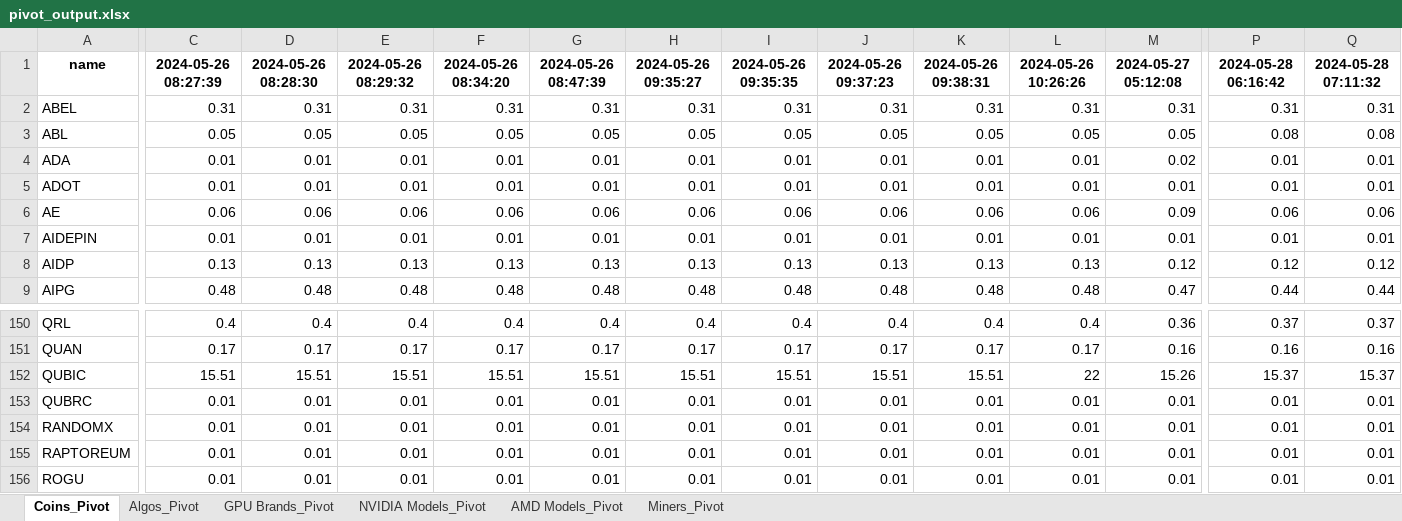
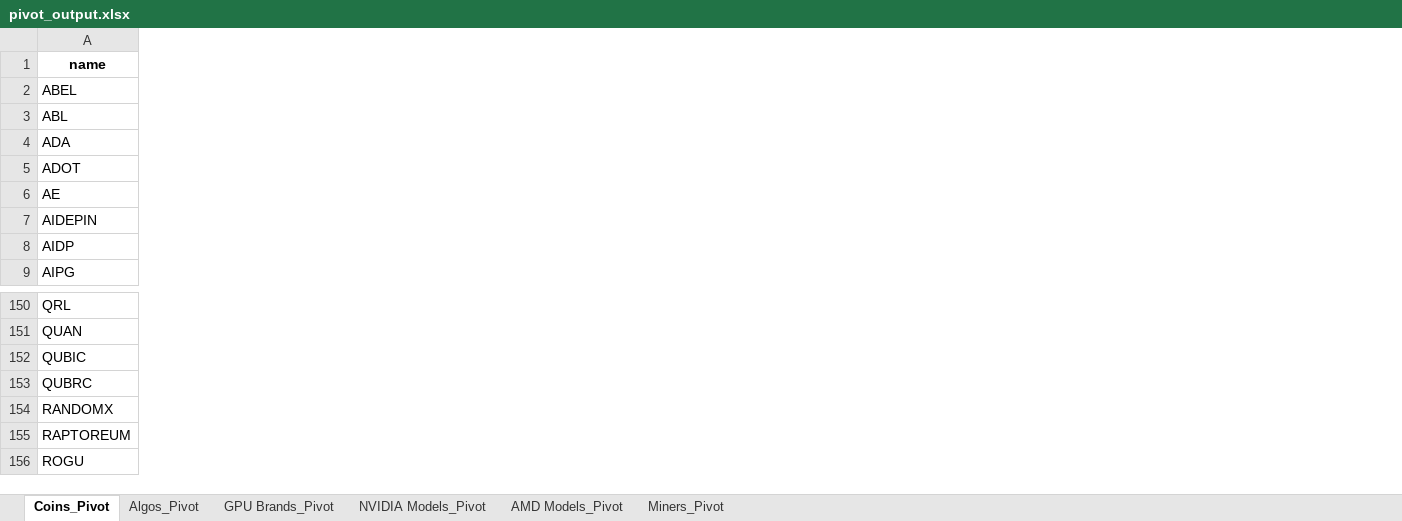
Before and after one commit to 2ndtlmining/hiveOSstats, an Excel workbook: pivot_output.xlsx, sheet Coins_Pivot, drawn as a sheet; only a part is shown, gaps mark what is left out; values as stored, in another font and other column widths than the file's, no borders; the diff covers the shown part only; the diff names each change by its address in the sheet, - before the commit and + after, or states it on an @@ line.

```diff
--- a/pivot_output.xlsx (sheet Coins_Pivot)
+++ b/pivot_output.xlsx (sheet Coins_Pivot)
-column C, rows 1-9: 2024-05-26 08:27:39 | 0.31 | 0.05 | 0.01 | 0.01 | 0.06 | 0.01 | 0.13 | 0.48; rows 150-156: 0.4 | 0.17 | 15.51 | 0.01 | 0.01 | 0.01 | 0.01
-column D, rows 1-9: 2024-05-26 08:28:30 | 0.31 | 0.05 | 0.01 | 0.01 | 0.06 | 0.01 | 0.13 | 0.48; rows 150-156: 0.4 | 0.17 | 15.51 | 0.01 | 0.01 | 0.01 | 0.01
-column E, rows 1-9: 2024-05-26 08:29:32 | 0.31 | 0.05 | 0.01 | 0.01 | 0.06 | 0.01 | 0.13 | 0.48; rows 150-156: 0.4 | 0.17 | 15.51 | 0.01 | 0.01 | 0.01 | 0.01
-column F, rows 1-9: 2024-05-26 08:34:20 | 0.31 | 0.05 | 0.01 | 0.01 | 0.06 | 0.01 | 0.13 | 0.48; rows 150-156: 0.4 | 0.17 | 15.51 | 0.01 | 0.01 | 0.01 | 0.01
-column G, rows 1-9: 2024-05-26 08:47:39 | 0.31 | 0.05 | 0.01 | 0.01 | 0.06 | 0.01 | 0.13 | 0.48; rows 150-156: 0.4 | 0.17 | 15.51 | 0.01 | 0.01 | 0.01 | 0.01
-column H, rows 1-9: 2024-05-26 09:35:27 | 0.31 | 0.05 | 0.01 | 0.01 | 0.06 | 0.01 | 0.13 | 0.48; rows 150-156: 0.4 | 0.17 | 15.51 | 0.01 | 0.01 | 0.01 | 0.01
-column I, rows 1-9: 2024-05-26 09:35:35 | 0.31 | 0.05 | 0.01 | 0.01 | 0.06 | 0.01 | 0.13 | 0.48; rows 150-156: 0.4 | 0.17 | 15.51 | 0.01 | 0.01 | 0.01 | 0.01
-column J, rows 1-9: 2024-05-26 09:37:23 | 0.31 | 0.05 | 0.01 | 0.01 | 0.06 | 0.01 | 0.13 | 0.48; rows 150-156: 0.4 | 0.17 | 15.51 | 0.01 | 0.01 | 0.01 | 0.01
-column K, rows 1-9: 2024-05-26 09:38:31 | 0.31 | 0.05 | 0.01 | 0.01 | 0.06 | 0.01 | 0.13 | 0.48; rows 150-156: 0.4 | 0.17 | 15.51 | 0.01 | 0.01 | 0.01 | 0.01
-column L, rows 1-9: 2024-05-26 10:26:26 | 0.31 | 0.05 | 0.01 | 0.01 | 0.06 | 0.01 | 0.13 | 0.48; rows 150-156: 0.4 | 0.17 | 22 | 0.01 | 0.01 | 0.01 | 0.01
-column M, rows 1-9: 2024-05-27 05:12:08 | 0.31 | 0.05 | 0.02 | 0.01 | 0.09 | 0.01 | 0.12 | 0.47; rows 150-156: 0.36 | 0.16 | 15.26 | 0.01 | 0.01 | 0.01 | 0.01
-column P, rows 1-9: 2024-05-28 06:16:42 | 0.31 | 0.08 | 0.01 | 0.01 | 0.06 | 0.01 | 0.12 | 0.44; rows 150-156: 0.37 | 0.16 | 15.37 | 0.01 | 0.01 | 0.01 | 0.01
-column Q, rows 1-9: 2024-05-28 07:11:32 | 0.31 | 0.08 | 0.01 | 0.01 | 0.06 | 0.01 | 0.12 | 0.44; rows 150-156: 0.37 | 0.16 | 15.37 | 0.01 | 0.01 | 0.01 | 0.01
```
Also changed, not shown: 3 edited cells elsewhere in this sheet, sheet Miners_Pivot, sheet Algos_Pivot, sheet AMD Models_Pivot, sheet NVIDIA Models_Pivot, sheet GPU Brands_Pivot, differences_output.xlsx, snapshot_output.xlsx, 4 other files.
